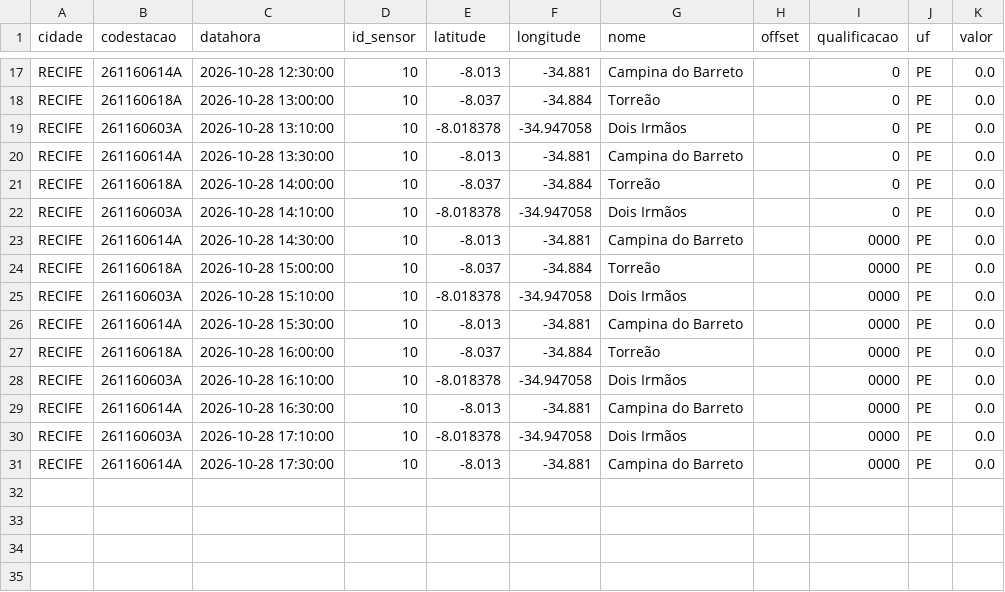
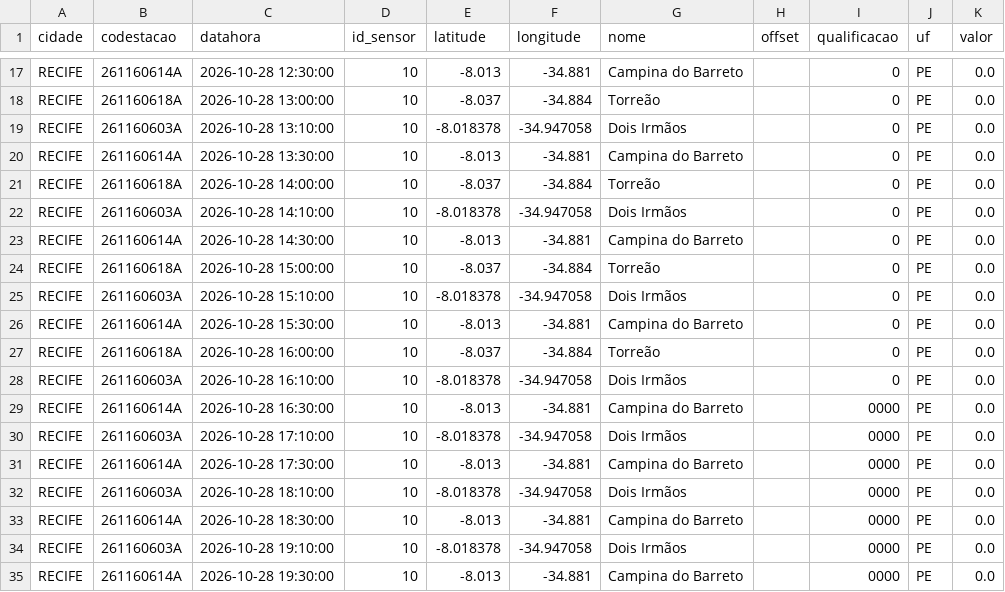
Before and after one commit to RafaellaB/risk-today-apps, a CSV file: chuva_recife_2026-10-28.csv, drawn as a sheet; only a part is shown, gaps mark what is left out.

```diff
--- a/chuva_recife_2026-10-28.csv
+++ b/chuva_recife_2026-10-28.csv
@@ -22,8 +22,8 @@ RECIFE,261160618A,2026-10-28 14:00:00,10,-8.037,-34.884,Torreão,,0,PE,0.0
 RECIFE,261160603A,2026-10-28 14:10:00,10,-8.018378,-34.947058,Dois Irmãos,,0,PE,0.0
-RECIFE,261160614A,2026-10-28 14:30:00,10,-8.013,-34.881,Campina do Barreto,,0000,PE,0.0
-RECIFE,261160618A,2026-10-28 15:00:00,10,-8.037,-34.884,Torreão,,0000,PE,0.0
-RECIFE,261160603A,2026-10-28 15:10:00,10,-8.018378,-34.947058,Dois Irmãos,,0000,PE,0.0
-RECIFE,261160614A,2026-10-28 15:30:00,10,-8.013,-34.881,Campina do Barreto,,0000,PE,0.0
-RECIFE,261160618A,2026-10-28 16:00:00,10,-8.037,-34.884,Torreão,,0000,PE,0.0
-RECIFE,261160603A,2026-10-28 16:10:00,10,-8.018378,-34.947058,Dois Irmãos,,0000,PE,0.0
+RECIFE,261160614A,2026-10-28 14:30:00,10,-8.013,-34.881,Campina do Barreto,,0,PE,0.0
+RECIFE,261160618A,2026-10-28 15:00:00,10,-8.037,-34.884,Torreão,,0,PE,0.0
+RECIFE,261160603A,2026-10-28 15:10:00,10,-8.018378,-34.947058,Dois Irmãos,,0,PE,0.0
+RECIFE,261160614A,2026-10-28 15:30:00,10,-8.013,-34.881,Campina do Barreto,,0,PE,0.0
+RECIFE,261160618A,2026-10-28 16:00:00,10,-8.037,-34.884,Torreão,,0,PE,0.0
+RECIFE,261160603A,2026-10-28 16:10:00,10,-8.018378,-34.947058,Dois Irmãos,,0,PE,0.0
 RECIFE,261160614A,2026-10-28 16:30:00,10,-8.013,-34.881,Campina do Barreto,,0000,PE,0.0
@@ -31 +31,5 @@ RECIFE,261160603A,2026-10-28 17:10:00,10,-8.018378,-34.947058,Dois Irmãos,,0000
 RECIFE,261160614A,2026-10-28 17:30:00,10,-8.013,-34.881,Campina do Barreto,,0000,PE,0.0
+RECIFE,261160603A,2026-10-28 18:10:00,10,-8.018378,-34.947058,Dois Irmãos,,0000,PE,0.0
+RECIFE,261160614A,2026-10-28 18:30:00,10,-8.013,-34.881,Campina do Barreto,,0000,PE,0.0
+RECIFE,261160603A,2026-10-28 19:10:00,10,-8.018378,-34.947058,Dois Irmãos,,0000,PE,0.0
+RECIFE,261160614A,2026-10-28 19:30:00,10,-8.013,-34.881,Campina do Barreto,,0000,PE,0.0
```
